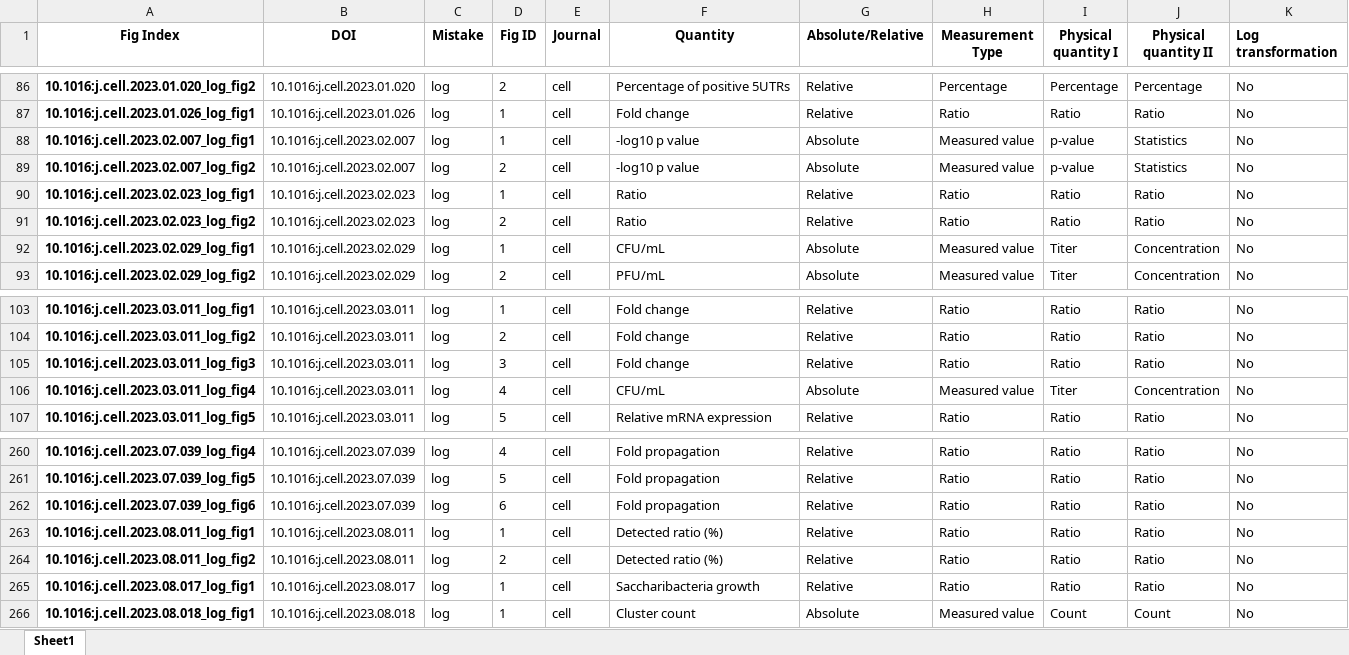
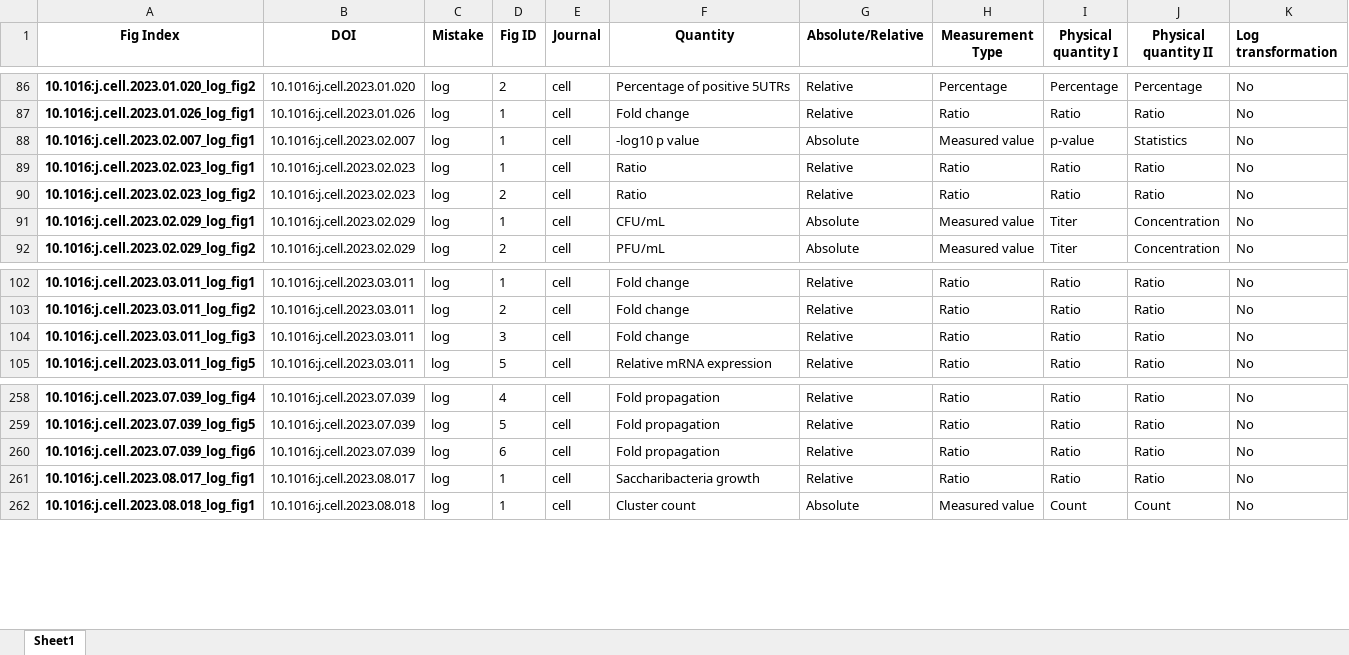
Before and after one commit to tengjuilin/misused-bar-graphs, an Excel workbook: data/misused_bar_graph_figures/cell/log/annotation.xlsx, sheet Sheet1, drawn as a sheet; only a part is shown, gaps mark what is left out; values as stored, in another font and other column widths than the file's, no borders; the diff names each change by its address in the sheet, - before the commit and + after, or states it on an @@ line.

```diff
--- a/data/misused_bar_graph_figures/cell/log/annotation.xlsx (sheet Sheet1)
+++ b/data/misused_bar_graph_figures/cell/log/annotation.xlsx (sheet Sheet1)
-row 89: 10.1016:j.cell.2023.02.007_log_fig2 | 10.1016:j.cell.2023.02.007 | log | 2 | cell | -log10 p value | Absolute | Measured value | p-value | Statistics | No
-row 106: 10.1016:j.cell.2023.03.011_log_fig4 | 10.1016:j.cell.2023.03.011 | log | 4 | cell | CFU/mL | Absolute | Measured value | Titer | Concentration | No
-row 263: 10.1016:j.cell.2023.08.011_log_fig1 | 10.1016:j.cell.2023.08.011 | log | 1 | cell | Detected ratio (%) | Relative | Ratio | Ratio | Ratio | No
-row 264: 10.1016:j.cell.2023.08.011_log_fig2 | 10.1016:j.cell.2023.08.011 | log | 2 | cell | Detected ratio (%) | Relative | Ratio | Ratio | Ratio | No
```
Also changed, not shown: data/misused_bar_graph_figures/cell/zero/annotation.xlsx, data/misused_bar_graph_figures/nat_biotechnol/log/annotation.xlsx, 23 other files.
